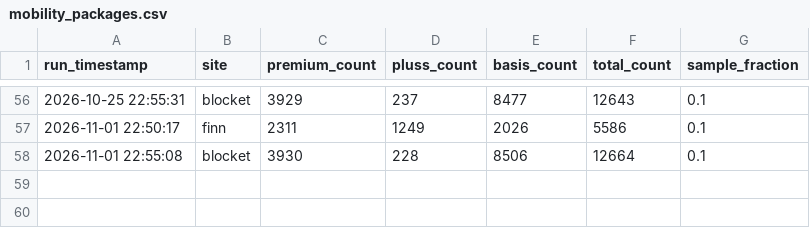
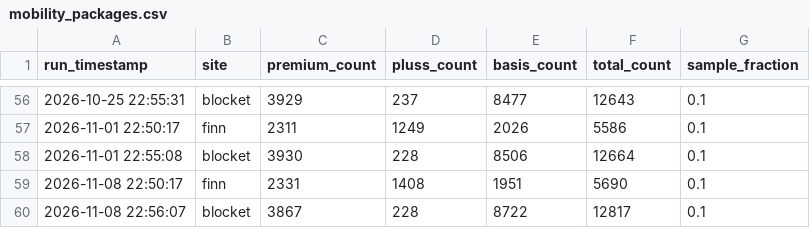
Before and after one commit to markusheiberg/finn-mobility-packages, a CSV file: data/mobility_packages.csv, drawn as a sheet; only a part is shown, gaps mark what is left out; the diff names each change by its address in the sheet, - before the commit and + after, or states it on an @@ line.

```diff
--- a/data/mobility_packages.csv
+++ b/data/mobility_packages.csv
+row 59: 2026-11-08 22:50:17 | finn | 2331 | 1408 | 1951 | 5690 | 0.1
+row 60: 2026-11-08 22:56:07 | blocket | 3867 | 228 | 8722 | 12817 | 0.1
```
Also changed, not shown: data/private_cars_se/history.csv, data/private_cars_se/listing_age.csv, 4 other files.
